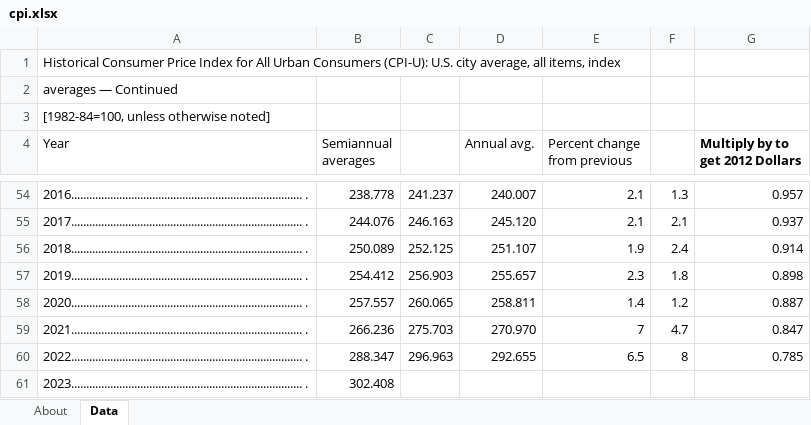
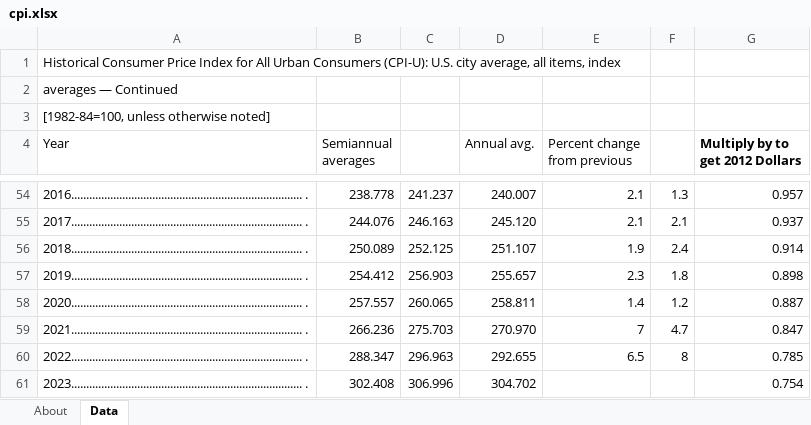
Before and after one commit to EnergyInnovation/eps-us, an Excel workbook: InputData/cpi.xlsx, sheet Data, drawn as a sheet; only a part is shown, gaps mark what is left out; values as stored, in another font and other column widths than the file's, no borders; the diff names each change by its address in the sheet, - before the commit and + after, or states it on an @@ line.

Commit message:
Update currency year to 2023

```diff
--- a/InputData/cpi.xlsx (sheet Data)
+++ b/InputData/cpi.xlsx (sheet Data)
-C61: (empty)
+C61: 306.996
-D61 (Annual avg.): (empty)
+D61 (Annual avg.): 304.702
-G61 (Multiply by to get 2012 Dollars): (empty)
+G61 (Multiply by to get 2012 Dollars): 0.754
```
Also changed, not shown: sheet About, InputData/ctrl-settings/RACP/RPS Alternative Compliance Payment.xlsx, InputData/web-app/OCCF/Output Currency Conversion Factors.xlsx, 5 other files.
